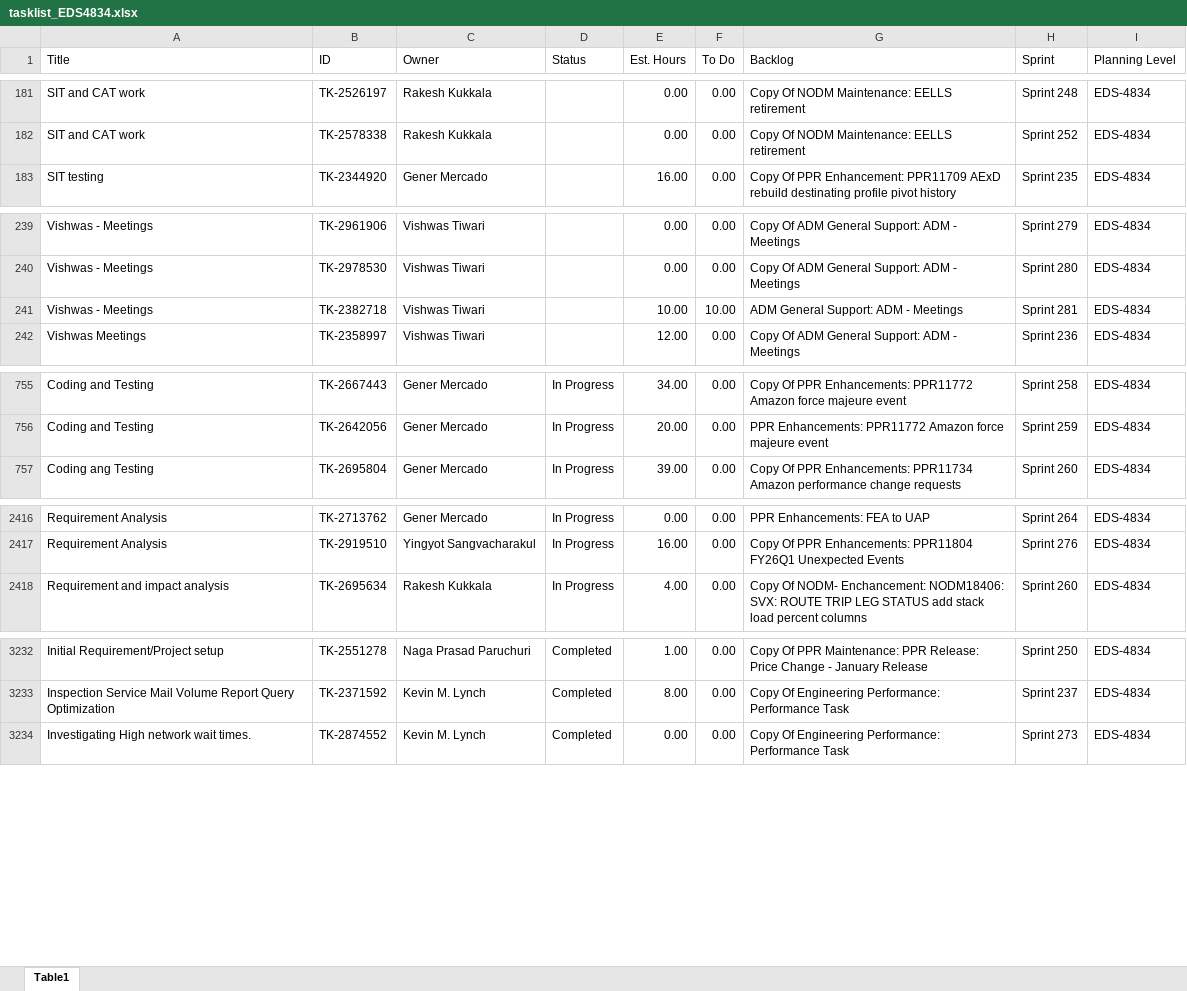
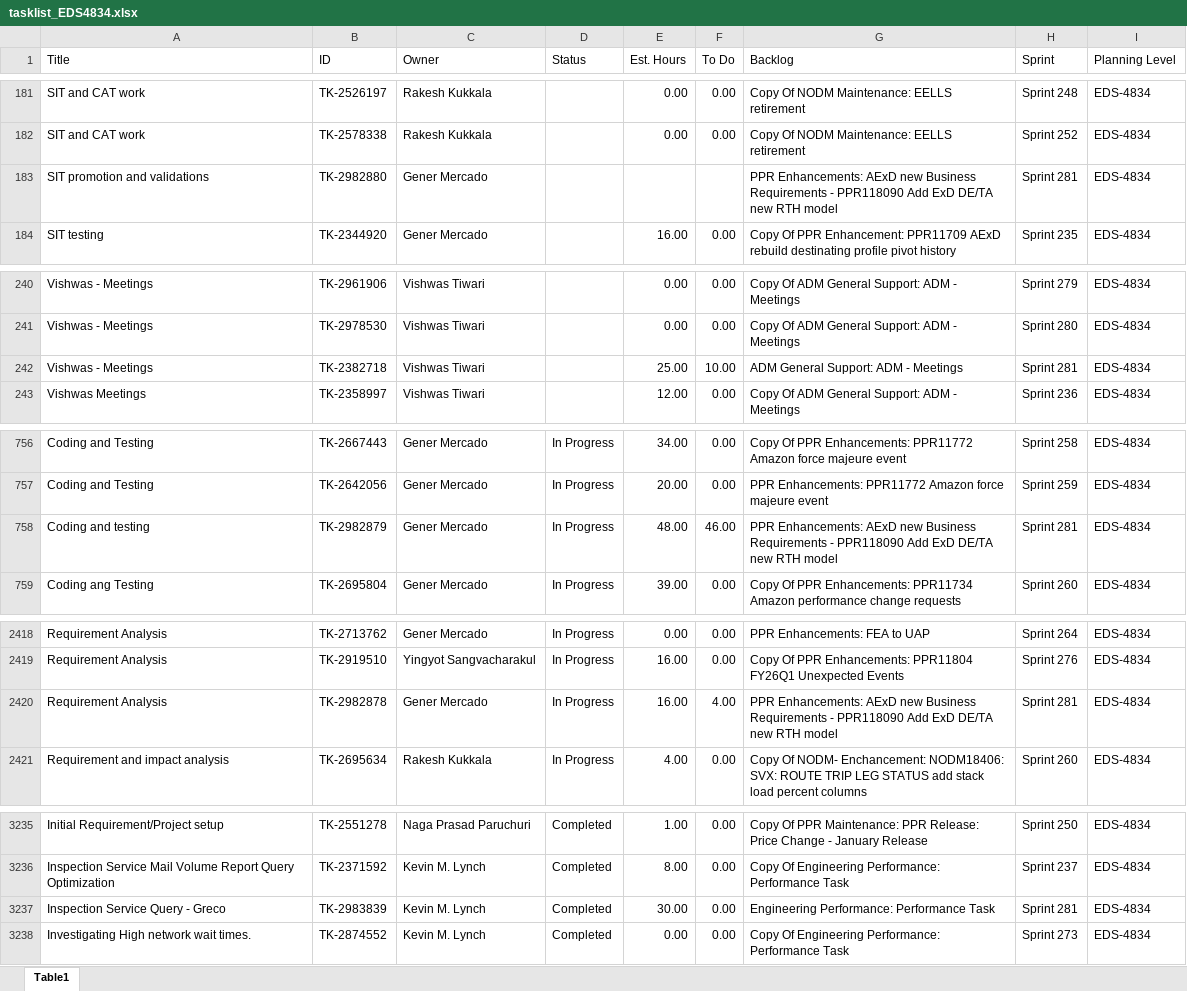
Before and after one commit to usps-dataeng/versionone-dashboard, an Excel workbook: tasklist_EDS4834.xlsx, sheet Table1, drawn as a sheet; only a part is shown, gaps mark what is left out; values as stored, in another font and other column widths than the file's, no borders; addresses are those after the commit; the diff covers the shown part only; the diff names each change by its address in the sheet, - before the commit and + after, or states it on an @@ line.

```diff
--- a/tasklist_EDS4834.xlsx (sheet Table1)
+++ b/tasklist_EDS4834.xlsx (sheet Table1)
+row 183: SIT promotion and validations | TK-2982880 | Gener Mercado |  |  |  | PPR Enhancements: AExD new Business Requirements - PPR118090 Add ExD DE/TA new RTH model | Sprint 281 | EDS-4834
-E242 (Est. Hours): 10.00
+E242 (Est. Hours): 25.00
+row 758: Coding and testing | TK-2982879 | Gener Mercado | In Progress | 48.00 | 46.00 | PPR Enhancements: AExD new Business Requirements - PPR118090 Add ExD DE/TA new RTH model | Sprint 281 | EDS-4834
+row 2420: Requirement Analysis | TK-2982878 | Gener Mercado | In Progress | 16.00 | 4.00 | PPR Enhancements: AExD new Business Requirements - PPR118090 Add ExD DE/TA new RTH model | Sprint 281 | EDS-4834
+row 3237: Inspection Service Query - Greco | TK-2983839 | Kevin M. Lynch | Completed | 30.00 | 0.00 | Engineering Performance: Performance Task | Sprint 281 | EDS-4834
```
Also changed, not shown: 4 edited cells elsewhere in this sheet, tasklist_CDAS6441.xlsx, tasklist_EEB9372.xlsx, 5 other files.
